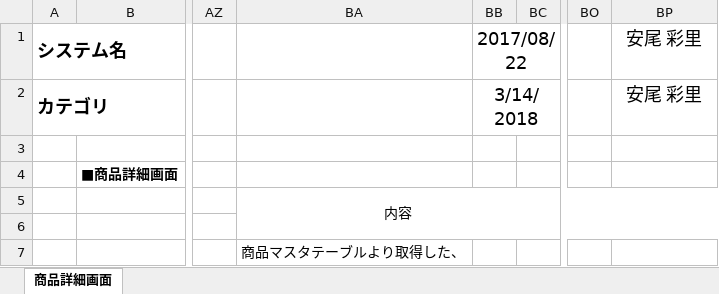
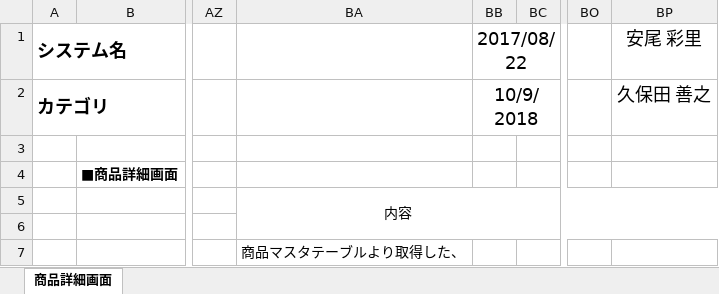
Before and after one commit to isa-education/DesignDocs, an Excel workbook: 設計書/01.基本設計/02.画面設計/画面設計書(商品詳細).xlsx, sheet 商品詳細画面, drawn as a sheet; only a part is shown, gaps mark what is left out; values as stored, in another font and other column widths than the file's, no borders; charts and pictures not drawn; the diff covers the shown part only; the diff names each change by its address in the sheet, - before the commit and + after, or states it on an @@ line.

```diff
--- a/設計書/01.基本設計/02.画面設計/画面設計書(商品詳細).xlsx (sheet 商品詳細画面)
+++ b/設計書/01.基本設計/02.画面設計/画面設計書(商品詳細).xlsx (sheet 商品詳細画面)
-BB2: 3/14/2018
+BB2: 10/9/2018
-BP2: 安尾 彩里
+BP2: 久保田 善之
```
Also changed, not shown: 109 added rows elsewhere in this sheet, charts or pictures.
